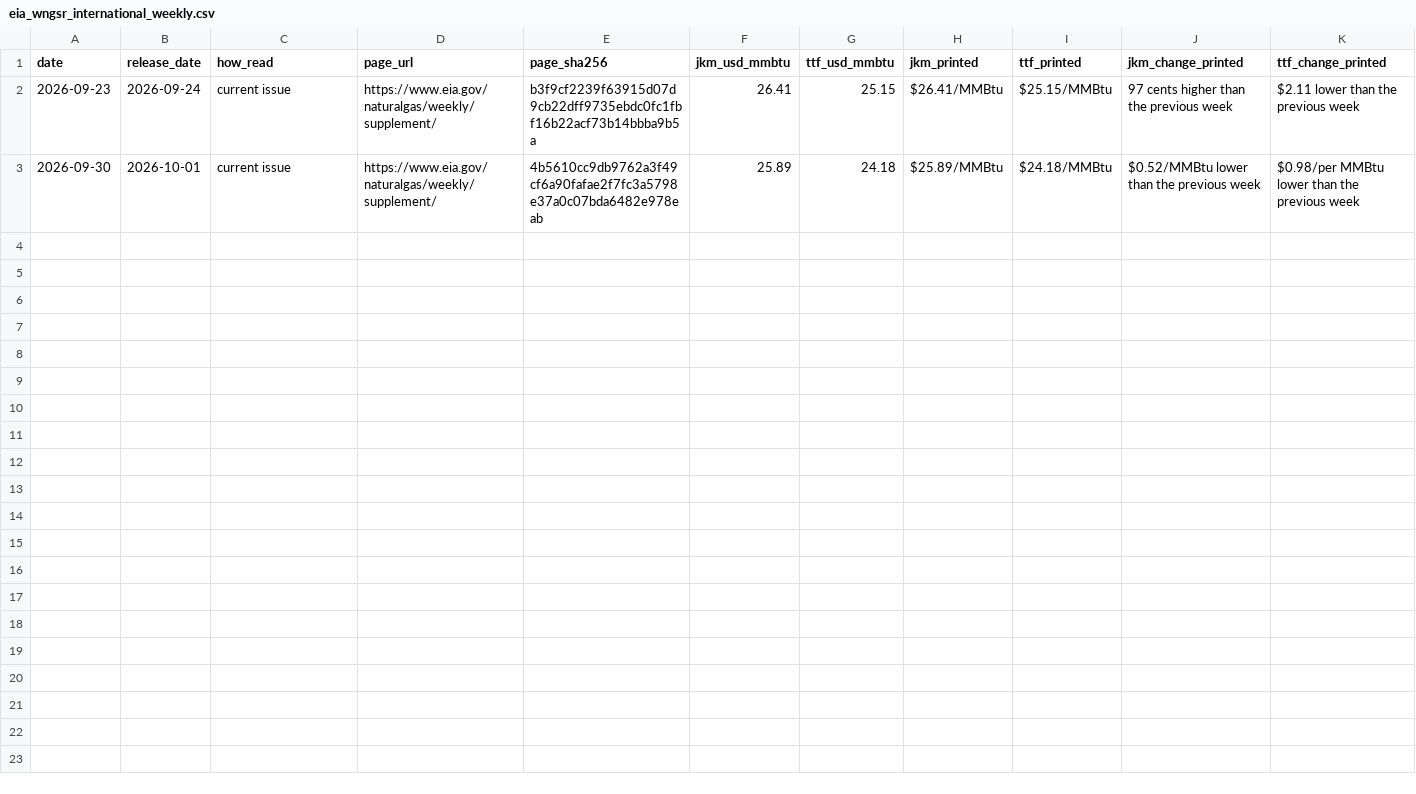
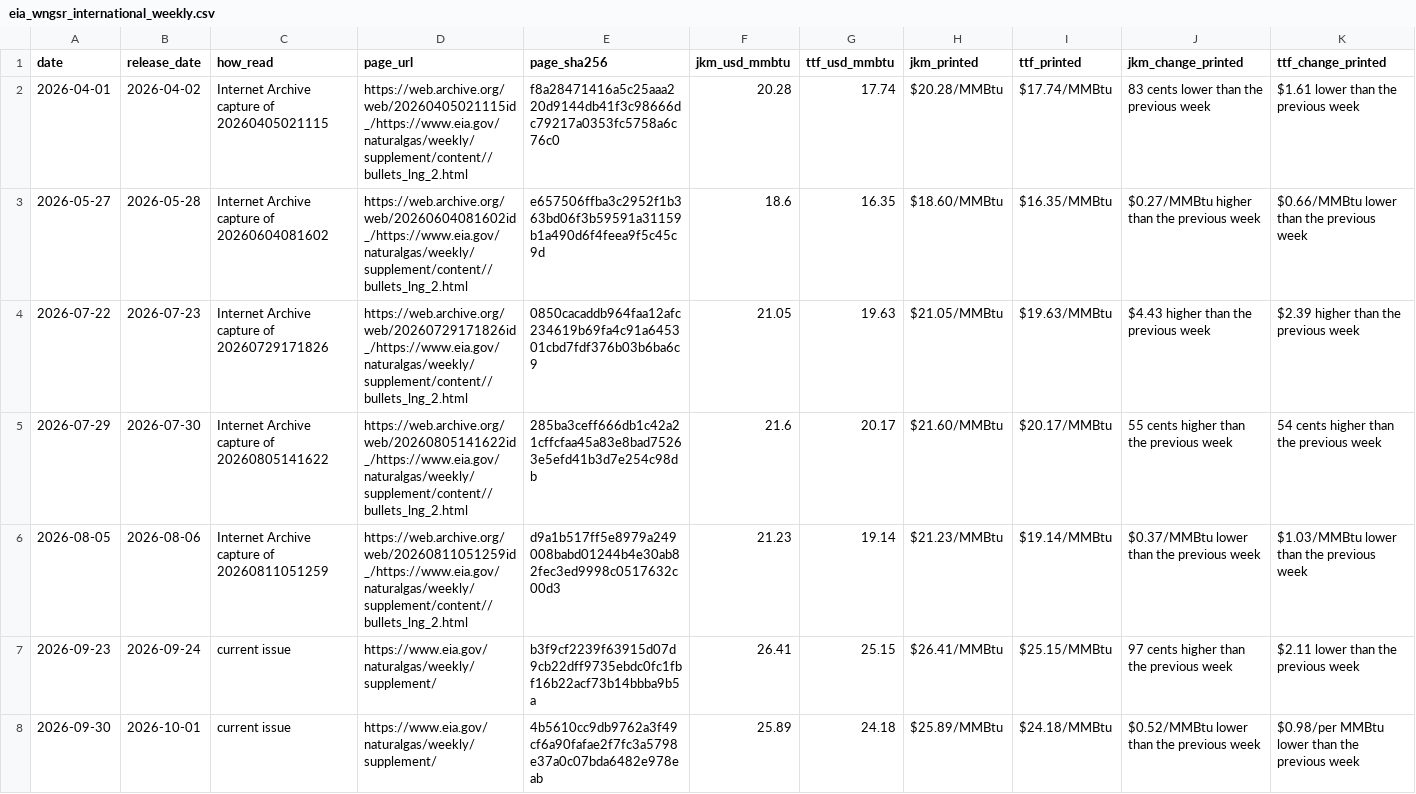
Before and after one commit to nathancouturier/jkm-ttf-arbitrage, a CSV file: data/cache/eia_wngsr_international_weekly.csv, drawn as a sheet; only a part is shown; rows hold the shown columns only; the diff names each change by its address in the sheet, - before the commit and + after, or states it on an @@ line.

Commit message:
Read five past Supplement issues from the Internet Archive's captures of its current issue files

```diff
--- a/data/cache/eia_wngsr_international_weekly.csv
+++ b/data/cache/eia_wngsr_international_weekly.csv
+row 2: 2026-04-01 | 2026-04-02 | Internet Archive capture of 20260405021115 | https://web.archive.org/web/20260405021115id_/https://www.eia.gov/naturalgas/weekly/supplement/content//bullets_lng_2.html | f8a28471416a5c25aaa220d9144db41f3c98666dc79217a0353fc5758a6c76c0 | 20.28 | 17.74 | $20.28/MMBtu | $17.74/MMBtu | 83 cents lower than the previous week | $1.61 lower than the previous week
+row 3: 2026-05-27 | 2026-05-28 | Internet Archive capture of 20260604081602 | https://web.archive.org/web/20260604081602id_/https://www.eia.gov/naturalgas/weekly/supplement/content//bullets_lng_2.html | e657506ffba3c2952f1b363bd06f3b59591a31159b1a490d6f4feea9f5c45c9d | 18.6 | 16.35 | $18.60/MMBtu | $16.35/MMBtu | $0.27/MMBtu higher than the previous week | $0.66/MMBtu lower than the previous week
+row 4: 2026-07-22 | 2026-07-23 | Internet Archive capture of 20260729171826 | https://web.archive.org/web/20260729171826id_/https://www.eia.gov/naturalgas/weekly/supplement/content//bullets_lng_2.html | 0850cacaddb964faa12afc234619b69fa4c91a645301cbd7fdf376b03b6ba6c9 | 21.05 | 19.63 | $21.05/MMBtu | $19.63/MMBtu | $4.43 higher than the previous week | $2.39 higher than the previous week
+row 5: 2026-07-29 | 2026-07-30 | Internet Archive capture of 20260805141622 | https://web.archive.org/web/20260805141622id_/https://www.eia.gov/naturalgas/weekly/supplement/content//bullets_lng_2.html | 285ba3ceff666db1c42a21cffcfaa45a83e8bad75263e5efd41b3d7e254c98db | 21.6 | 20.17 | $21.60/MMBtu | $20.17/MMBtu | 55 cents higher than the previous week | 54 cents higher than the previous week
+row 6: 2026-08-05 | 2026-08-06 | Internet Archive capture of 20260811051259 | https://web.archive.org/web/20260811051259id_/https://www.eia.gov/naturalgas/weekly/supplement/content//bullets_lng_2.html | d9a1b517ff5e8979a249008babd01244b4e30ab82fec3ed9998c0517632c00d3 | 21.23 | 19.14 | $21.23/MMBtu | $19.14/MMBtu | $0.37/MMBtu lower than the previous week | $1.03/MMBtu lower than the previous week
```
Also changed, not shown: 13 other files.
